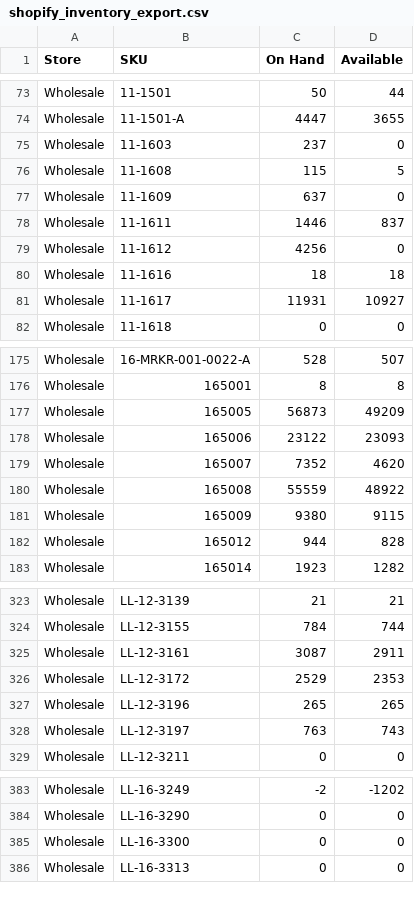
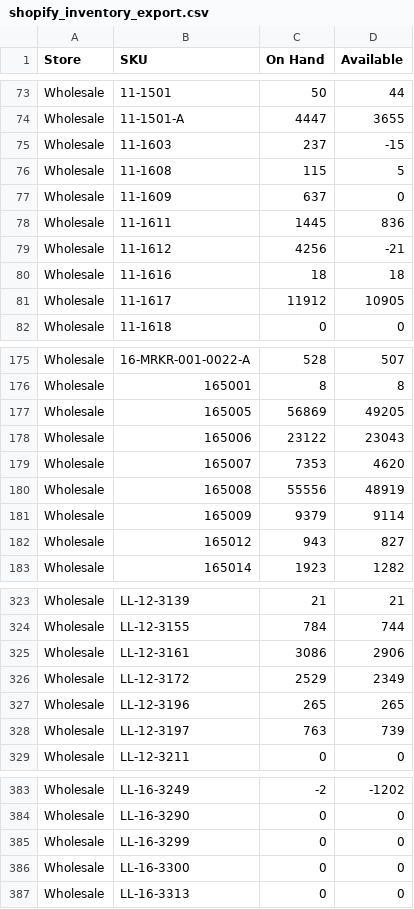
Before and after one commit to Pkirch1211/shopify-inventory-export, a CSV file: exports/shopify_inventory_export.csv, drawn as a sheet; only a part is shown, gaps mark what is left out; the diff covers the shown part only.

```diff
--- a/exports/shopify_inventory_export.csv
+++ b/exports/shopify_inventory_export.csv
@@ -74,9 +74,9 @@ Wholesale,11-1501,50,44
 Wholesale,11-1501-A,4447,3655
-Wholesale,11-1603,237,0
+Wholesale,11-1603,237,-15
 Wholesale,11-1608,115,5
 Wholesale,11-1609,637,0
-Wholesale,11-1611,1446,837
-Wholesale,11-1612,4256,0
+Wholesale,11-1611,1445,836
+Wholesale,11-1612,4256,-21
 Wholesale,11-1616,18,18
-Wholesale,11-1617,11931,10927
+Wholesale,11-1617,11912,10905
 Wholesale,11-1618,0,0
@@ -176,8 +176,8 @@ Wholesale,16-MRKR-001-0022-A,528,507
 Wholesale,165001,8,8
-Wholesale,165005,56873,49209
-Wholesale,165006,23122,23093
-Wholesale,165007,7352,4620
-Wholesale,165008,55559,48922
-Wholesale,165009,9380,9115
-Wholesale,165012,944,828
+Wholesale,165005,56869,49205
+Wholesale,165006,23122,23043
+Wholesale,165007,7353,4620
+Wholesale,165008,55556,48919
+Wholesale,165009,9379,9114
+Wholesale,165012,943,827
 Wholesale,165014,1923,1282
@@ -324,6 +324,6 @@ Wholesale,LL-12-3139,21,21
 Wholesale,LL-12-3155,784,744
-Wholesale,LL-12-3161,3087,2911
-Wholesale,LL-12-3172,2529,2353
+Wholesale,LL-12-3161,3086,2906
+Wholesale,LL-12-3172,2529,2349
 Wholesale,LL-12-3196,265,265
-Wholesale,LL-12-3197,763,743
+Wholesale,LL-12-3197,763,739
 Wholesale,LL-12-3211,0,0
@@ -384,2 +384,3 @@ Wholesale,LL-16-3249,-2,-1202
 Wholesale,LL-16-3290,0,0
+Wholesale,LL-16-3299,0,0
 Wholesale,LL-16-3300,0,0
```
Also changed, not shown: 21 edited cells elsewhere in this file.
